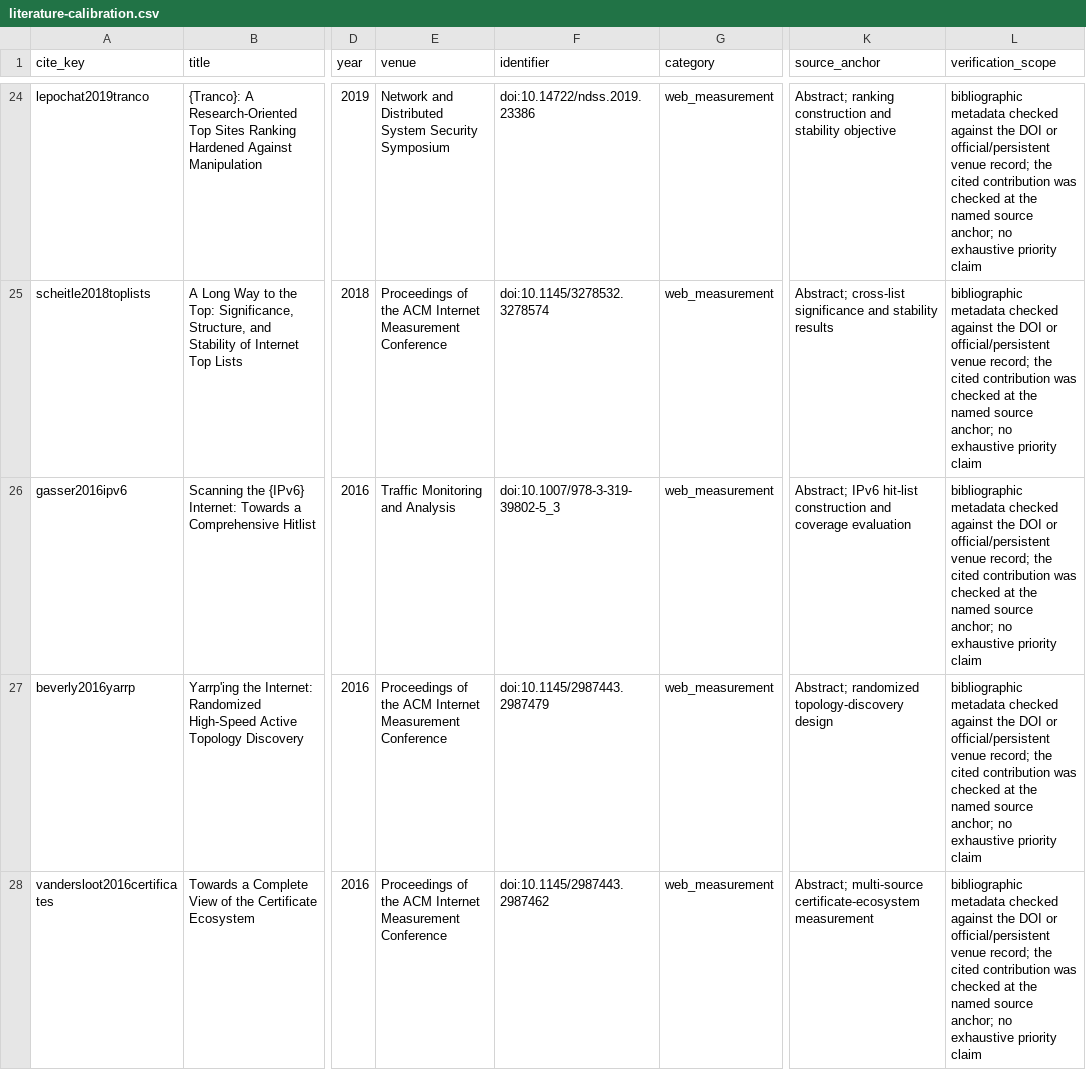
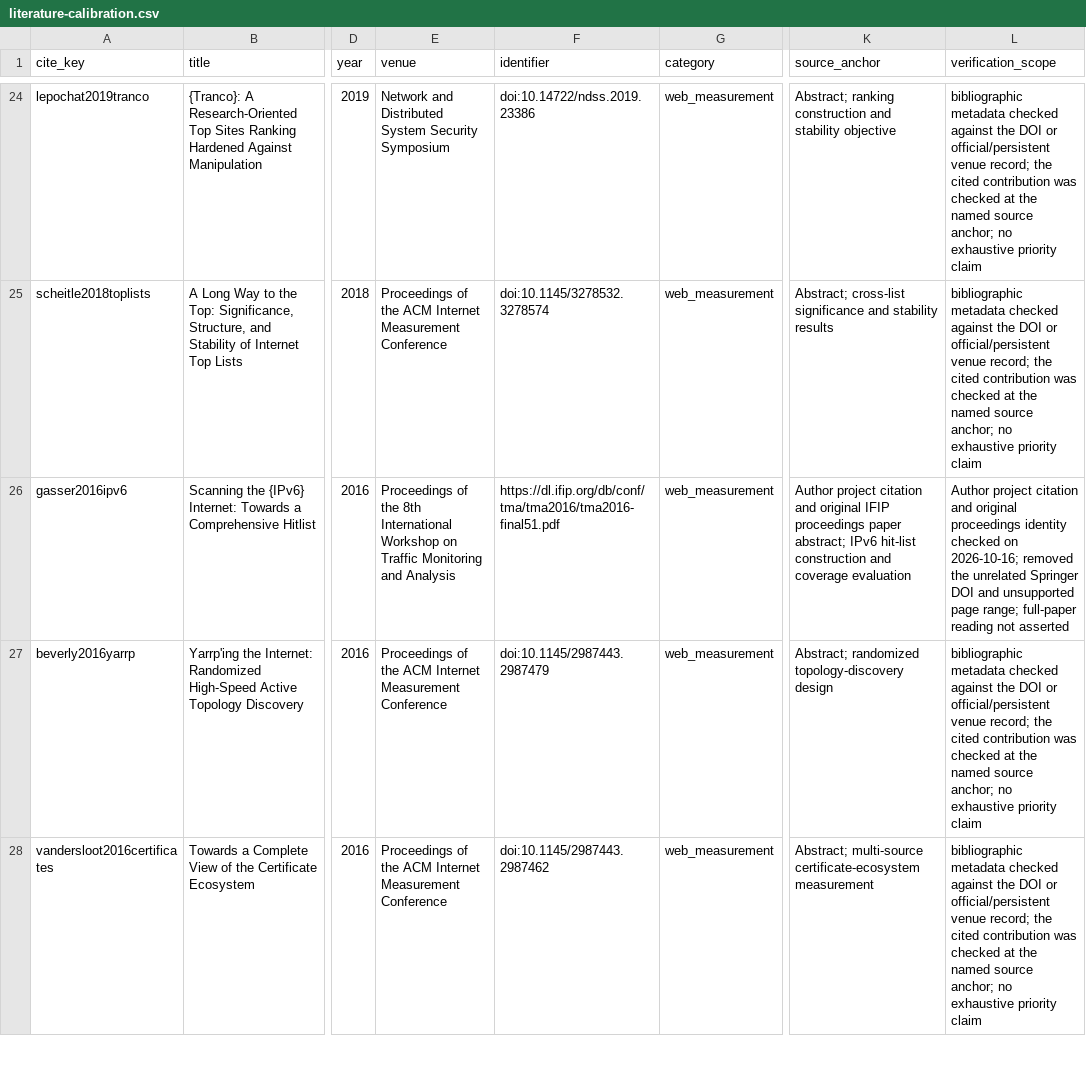
Before and after one commit to Haoyi-Zhang/ServiceEvidence, a CSV file: literature-calibration.csv, drawn as a sheet; only a part is shown, gaps mark what is left out; the diff names each change by its address in the sheet, - before the commit and + after, or states it on an @@ line.

Commit message:
Correct primary-source bibliography records and corresponding consumers

```diff
--- a/literature-calibration.csv
+++ b/literature-calibration.csv
-E26 (venue): Traffic Monitoring…
+E26 (venue): Proceedings of the 8th International Workshop on Traffic Monitoring…
-F26 (identifier): doi:10.1007/978-3-319-39802-5_3
+F26 (identifier): https://dl.ifip.org/db/conf/tma/tma2016/tma2016-final51.pdf
-K26 (source_anchor): Abstract; IPv6 hit-list…
+K26 (source_anchor): Author project citation and original IFIP proceedings paper abstract; IPv6 hit-list…
-L26 (verification_scope): bibliographic metadata checked against the DOI or official/persistent venue record; the cited contribution was checked at the named source anchor; no exhaustive priority claim
+L26 (verification_scope): Author project citation and original proceedings identity checked on 2026-10-16; removed the unrelated Springer DOI and unsupported page range; full-paper reading not asserted
```
Also changed, not shown: 1 other file.
